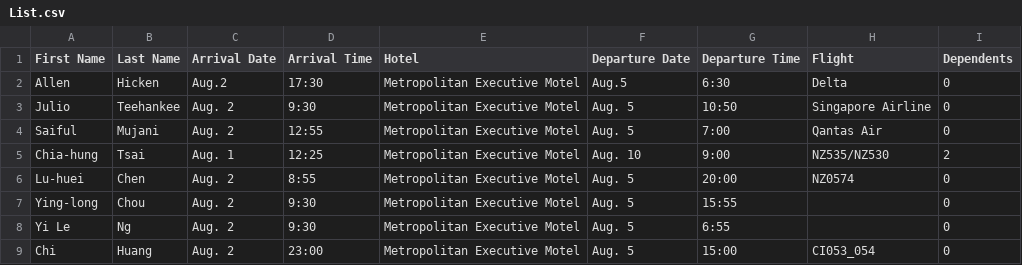
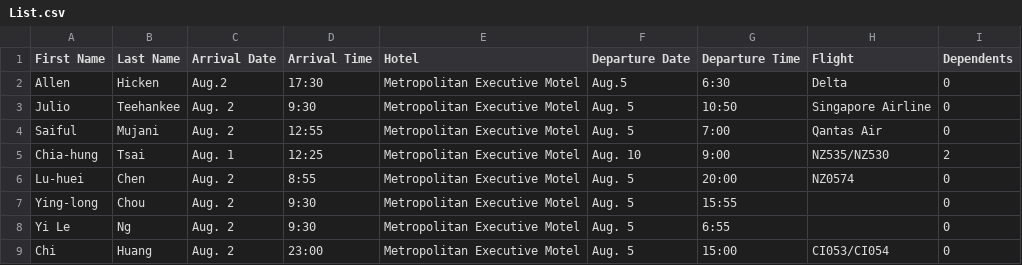
Before and after one commit to TsaiChiahung/FamilyPolitics, a CSV file: Doc/List.csv, drawn as a sheet.

Commit message:
Update List.csv

```diff
--- a/Doc/List.csv
+++ b/Doc/List.csv
@@ -8,2 +8,2 @@ Ying-long,Chou, Aug. 2, 9:30, Metropolitan Executive Motel, Aug. 5,15:55,,0
 Yi Le,Ng,  Aug. 2, 9:30 ,Metropolitan Executive Motel ,Aug. 5,6:55,,0
-Chi,Huang,Aug. 2,23:00,Metropolitan Executive Motel,Aug. 5,15:00,CI053_054,0
+Chi,Huang,Aug. 2,23:00,Metropolitan Executive Motel,Aug. 5,15:00,CI053/CI054,0
```
